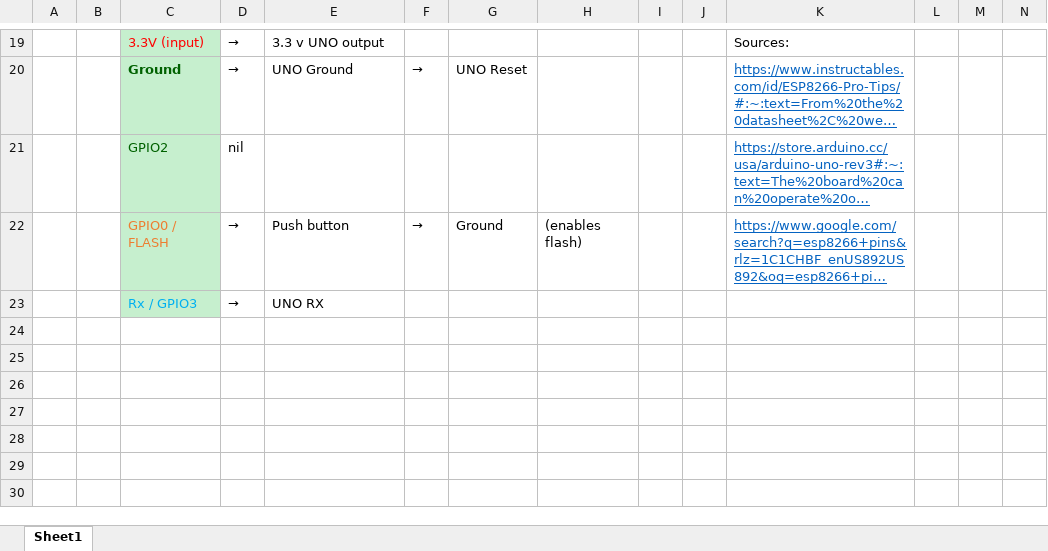
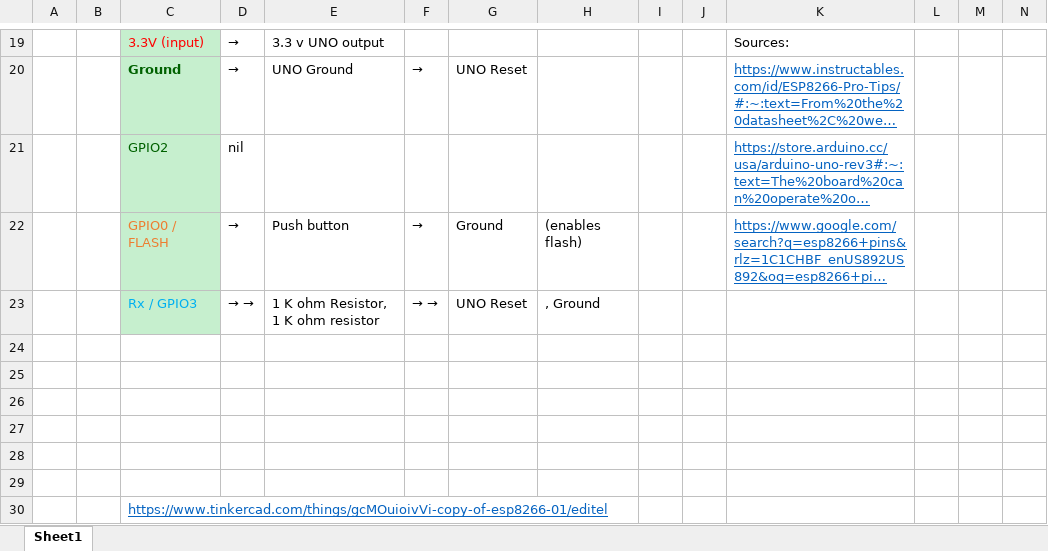
Before and after one commit to HHolben/HHolben.github.io, an Excel workbook: ProjectIoTGarden_ExcelSheet.xlsx, sheet Sheet1, drawn as a sheet; only a part is shown, gaps mark what is left out; long unchanged cells end in …; values as stored, in another font and other column widths than the file's, no borders; addresses are those after the commit; rows hold the shown columns only; the diff names each change by its address in the sheet, - before the commit and + after, or states it on an @@ line.

```diff
--- a/ProjectIoTGarden_ExcelSheet.xlsx (sheet Sheet1)
+++ b/ProjectIoTGarden_ExcelSheet.xlsx (sheet Sheet1)
+row 23:  |  | Rx / GPIO3 | → → | 1 K ohm Resistor, 1 K ohm resistor | → → | UNO Reset | , Ground
-row 24:  |  | Rx / GPIO3 | → | UNO RX
+row 24: (empty)
-C24 fill: #C6EFCE
+C24 fill: none
+row 25: (empty)
+row 26: (empty)
+row 27: (empty)
+row 28: (empty)
+row 29: (empty)
+row 30:  |  | https://www.tinkercad.com/things/gcMOuioivVi-copy-of-esp8266-01/editel
```
Also changed, not shown: 1 other file.
